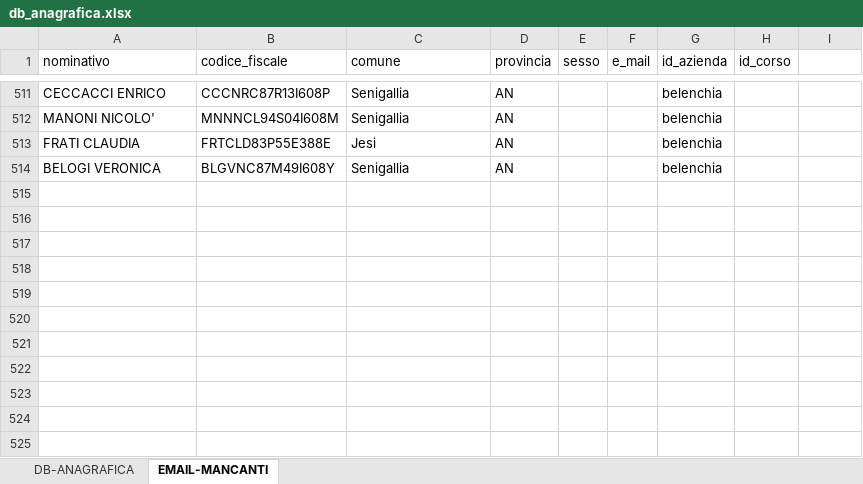
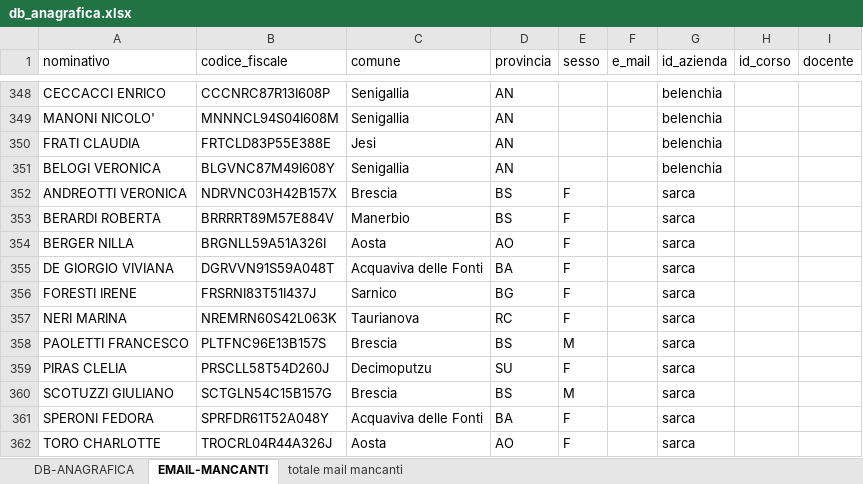
Before and after one commit to ZenZ3t4/Odoo-18-Construction-Mod, an Excel workbook: Attestati Corsi di Formazione/report_gen_data/db/db_anagrafica.xlsx, sheet EMAIL-MANCANTI, drawn as a sheet; only a part is shown, gaps mark what is left out; values as stored, in another font and other column widths than the file's, no borders; the diff covers the shown part only; the diff names each change by its address in the sheet, - before the commit and + after, or states it on an @@ line.

```diff
--- a/Attestati Corsi di Formazione/report_gen_data/db/db_anagrafica.xlsx (sheet EMAIL-MANCANTI)
+++ b/Attestati Corsi di Formazione/report_gen_data/db/db_anagrafica.xlsx (sheet EMAIL-MANCANTI)
+sheet tab: totale mail mancanti
-I1: (empty)
+I1: docente
+row 352: ANDREOTTI VERONICA | NDRVNC03H42B157X | Brescia | BS | F |  | sarca
@@ row 358 moved to row 353: BERARDI ROBERTA @@
@@ row 360 moved to row 354: BERGER NILLA @@
+row 355: DE GIORGIO VIVIANA | DGRVVN91S59A048T | Acquaviva delle Fonti | BA | F |  | sarca
+row 356: FORESTI IRENE | FRSRNI83T51I437J | Sarnico | BG | F |  | sarca
@@ row 446 moved to row 357: NERI MARINA @@
+row 358: PAOLETTI FRANCESCO | PLTFNC96E13B157S | Brescia | BS | M |  | sarca
@@ row 461 moved to row 359: PIRAS CLELIA @@
+row 360: SCOTUZZI GIULIANO | SCTGLN54C15B157G | Brescia | BS | M |  | sarca
+row 361: SPERONI FEDORA | SPRFDR61T52A048Y | Acquaviva delle Fonti | BA | F |  | sarca
@@ row 485 moved to row 362: TORO CHARLOTTE @@
```
Also changed, not shown: 158 removed rows elsewhere in this sheet, sheet DB-ANAGRAFICA, Attestati Corsi di Formazione/report_gen_data/db/stampa_pdf.xlsx, 29 other files.
